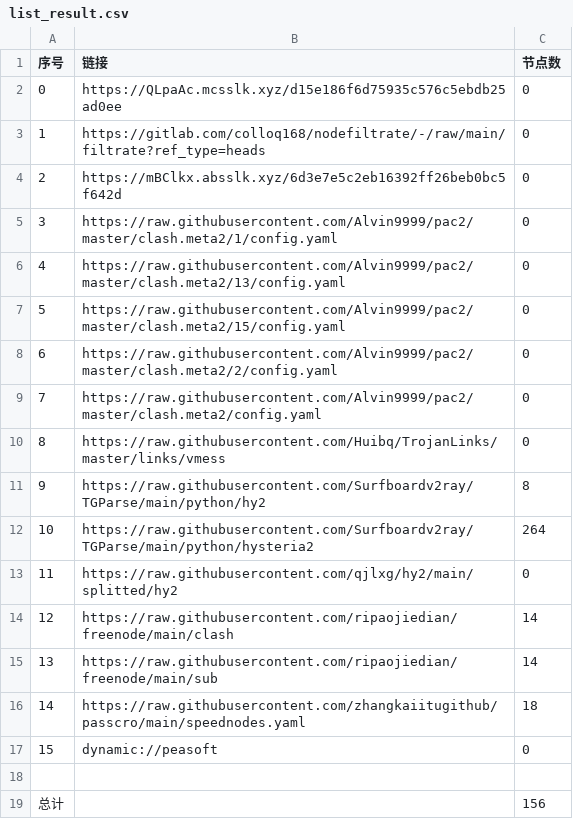
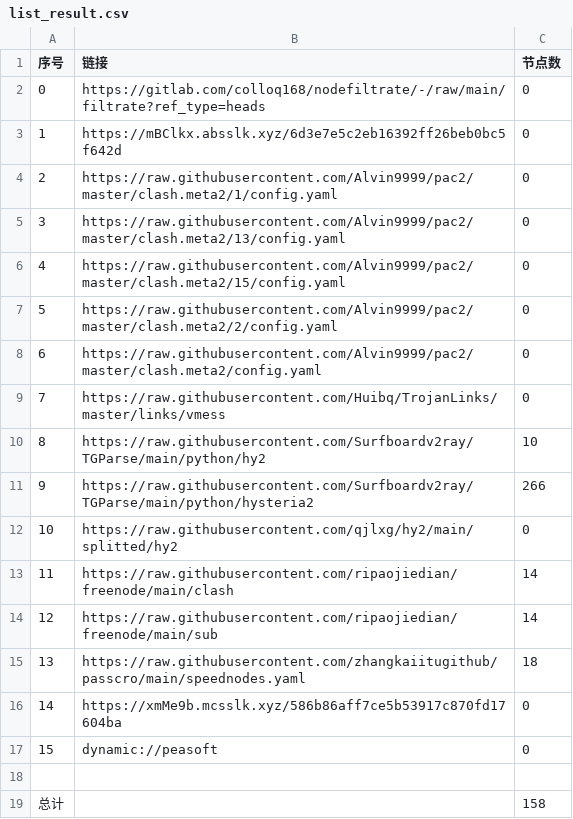
Before and after one commit to q291581201/NoMoreWalls, a CSV file: list_result.csv, drawn as a sheet; removed rows and columns are numbered as before the commit, all else as after; the diff names each change by its address in the sheet, - before the commit and + after, or states it on an @@ line.

```diff
--- a/list_result.csv
+++ b/list_result.csv
-row 2: 0 | https://QLpaAc.mcsslk.xyz/d15e186f6d75935c576c5ebdb25ad0ee | 0
@@ column A (序号) renumbered between rows 2 and 15 @@
-C10 (节点数): 8
+C10 (节点数): 10
-C11 (节点数): 264
+C11 (节点数): 266
+row 16: 14 | https://xmMe9b.mcsslk.xyz/586b86aff7ce5b53917c870fd17604ba | 0
-C19 (节点数): 156
+C19 (节点数): 158
```
Also changed, not shown: 20 other files.
